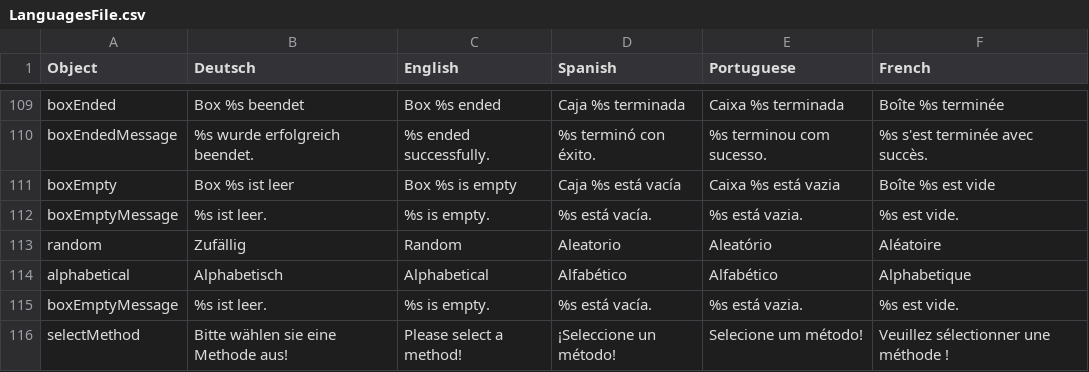
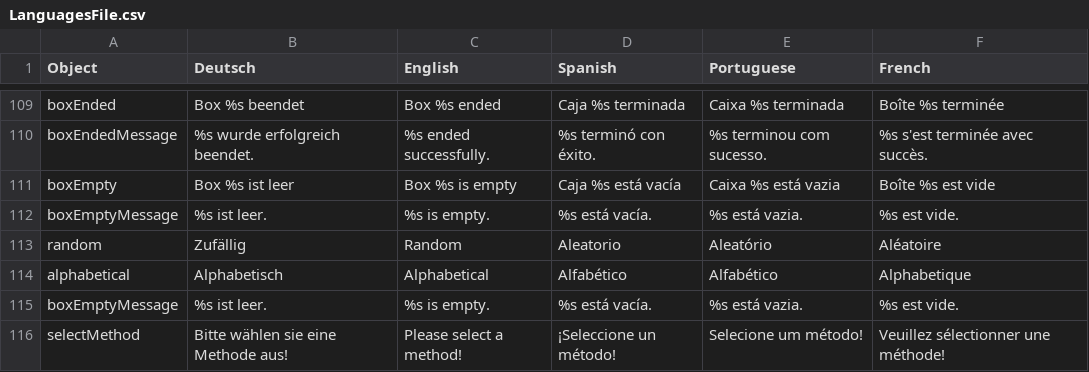
Before and after one commit to PabloFreitas-lib/myosotis-swp, a CSV file: src/main/resources/LanguagesFile.csv, drawn as a sheet; only a part is shown, gaps mark what is left out.

```diff
--- a/src/main/resources/LanguagesFile.csv
+++ b/src/main/resources/LanguagesFile.csv
@@ -115,2 +115,2 @@ alphabetical;Alphabetisch;Alphabetical; Alfabético; Alfabético; Alphabetique
 boxEmptyMessage; %s ist leer.; %s is empty.; %s está vacía.; %s está vazia.; %s est vide.
-selectMethod; Bitte wählen sie eine Methode aus!; Please select a method!;¡Seleccione un método!; Selecione um método!; Veuillez sélectionner une méthode !
+selectMethod; Bitte wählen sie eine Methode aus!; Please select a method!;¡Seleccione un método!; Selecione um método!; Veuillez sélectionner une méthode!
```
Also changed, not shown: 4 other files.
